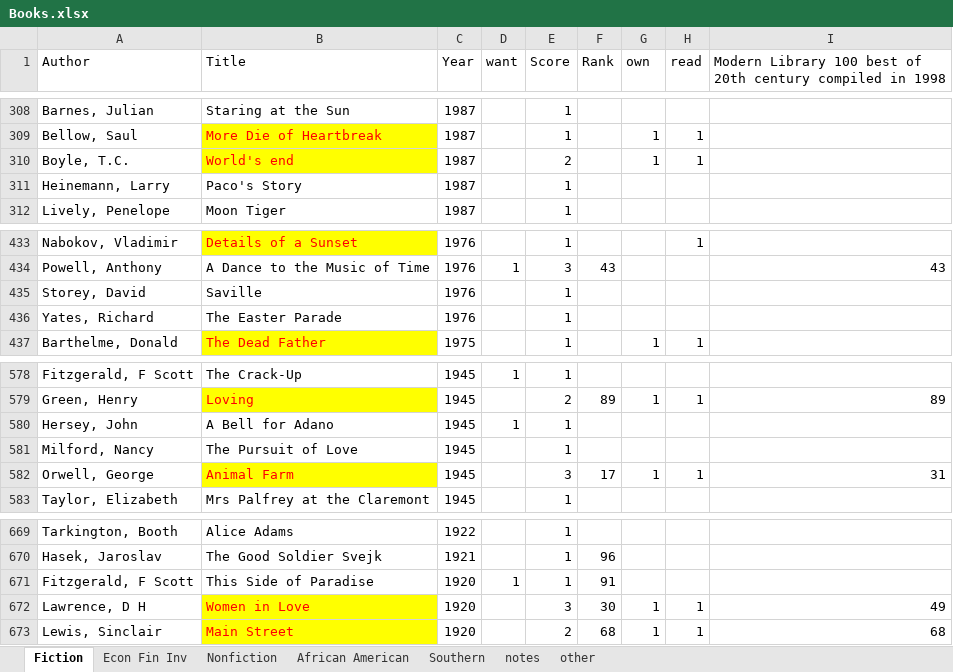
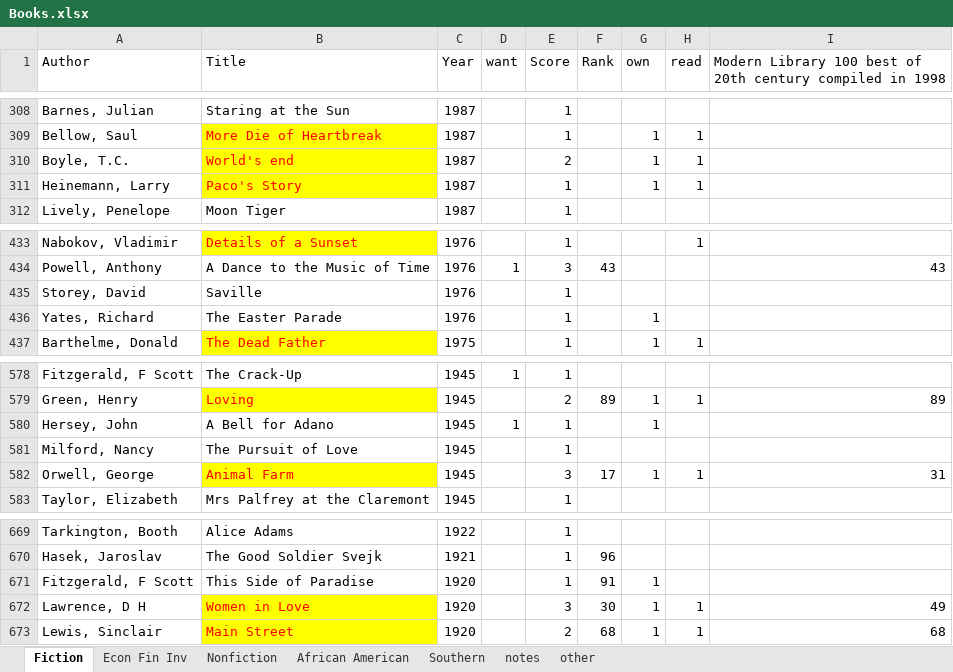
Before and after one commit to karlpolen/great-books, an Excel workbook: Books.xlsx, sheet Fiction, drawn as a sheet; only a part is shown, gaps mark what is left out; values as stored, in another font and other column widths than the file's, no borders; the diff names each change by its address in the sheet, - before the commit and + after, or states it on an @@ line.

Commit message:
read paco's story.  vietnam vet works as a dishwasher, haunted by his memories and is stalked by a woman.

```diff
--- a/Books.xlsx (sheet Fiction)
+++ b/Books.xlsx (sheet Fiction)
@@ B311 fill: none → #FFFF00, text colour: black → #FF0000 @@
-G311 (own): (empty)
+G311 (own): 1
-H311 (read): (empty)
+H311 (read): 1
-G436 (own): (empty)
+G436 (own): 1
-G580 (own): (empty)
+G580 (own): 1
-D671 (want): 1
+D671 (want): (empty)
-G671 (own): (empty)
+G671 (own): 1
```
